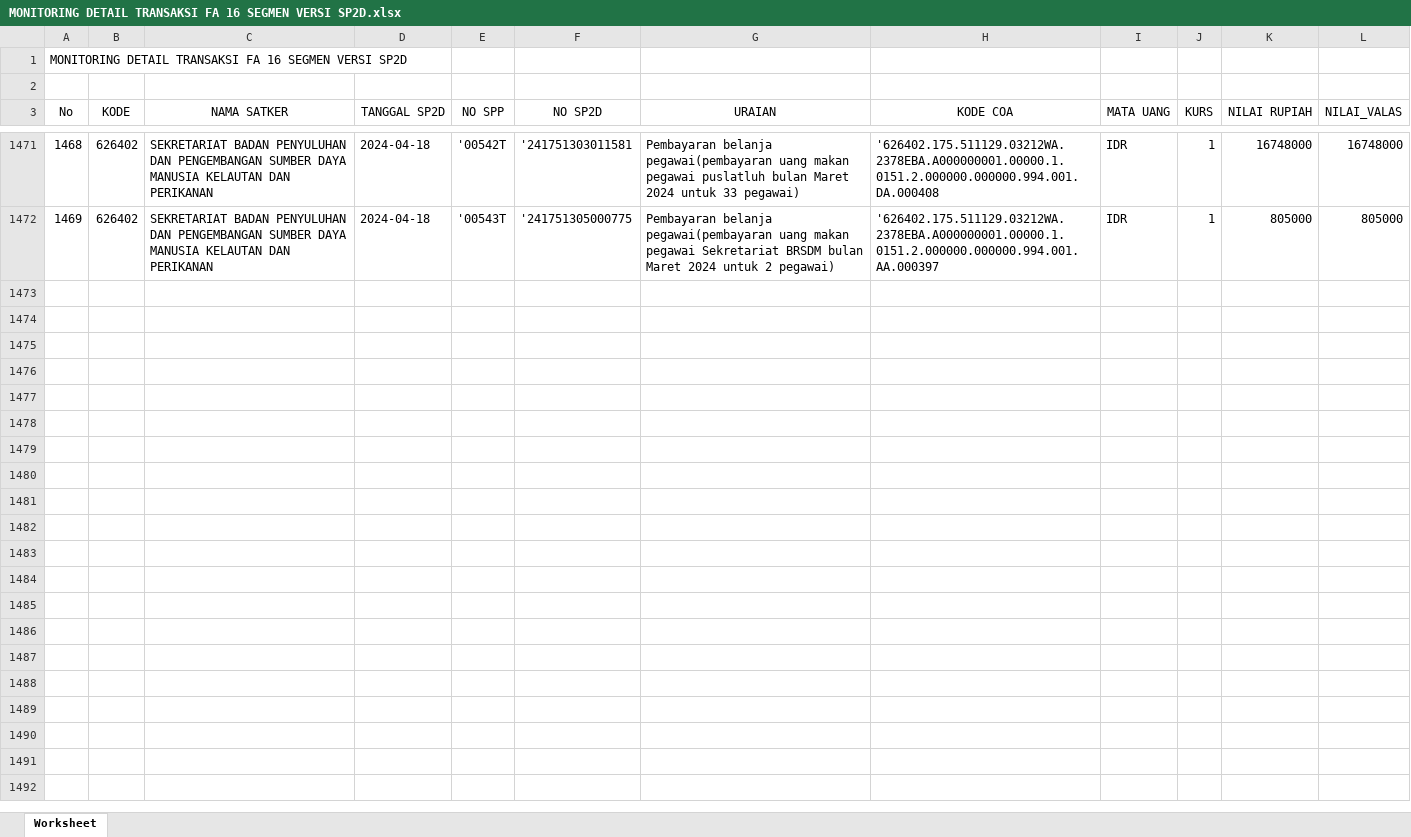
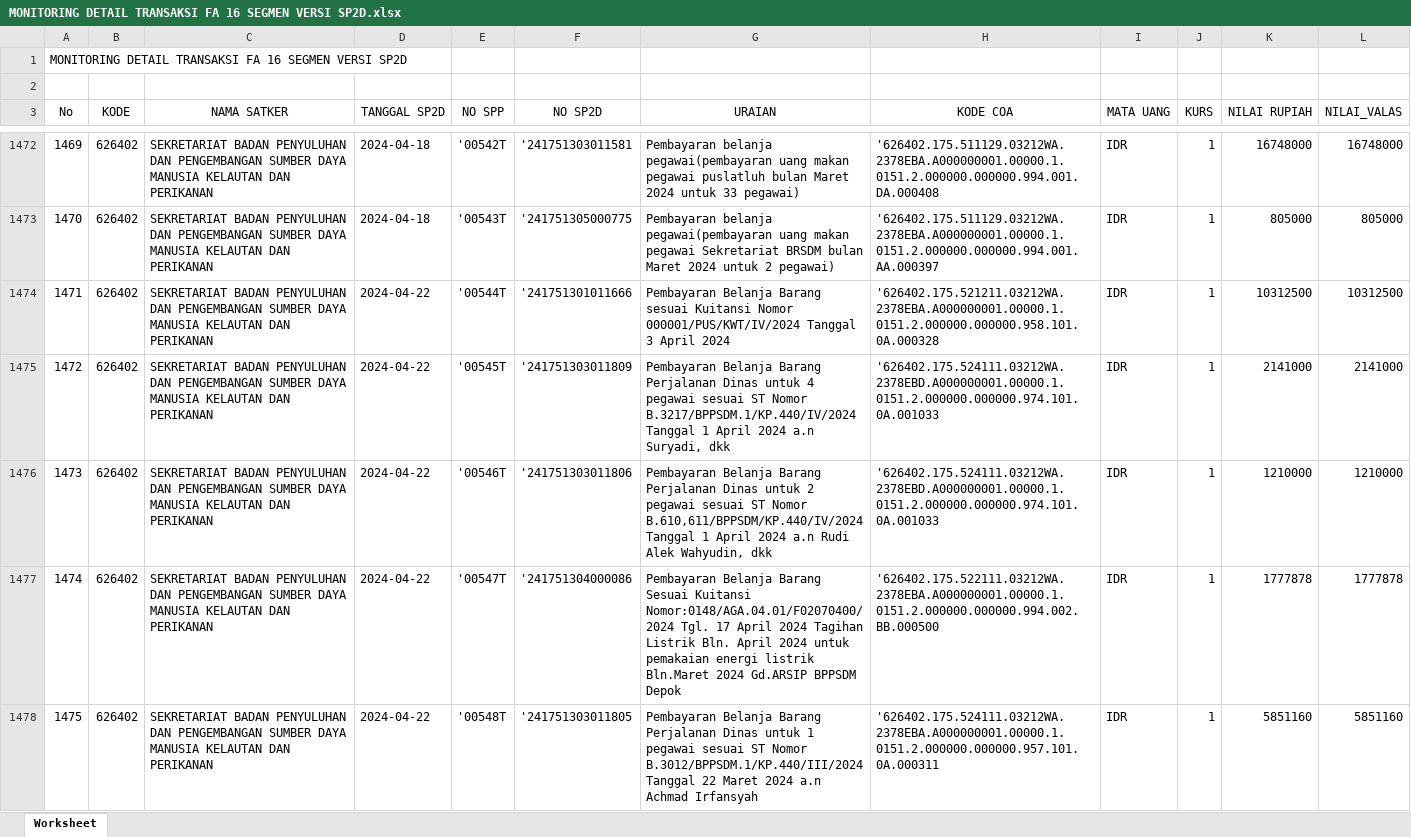
Before and after one commit to edimistiono/TA.2024, an Excel workbook: Database/MONITORING DETAIL TRANSAKSI FA 16 SEGMEN VERSI SP2D.xlsx, sheet Worksheet, drawn as a sheet; only a part is shown, gaps mark what is left out; values as stored, in another font and other column widths than the file's, no borders; the diff covers the shown part only; the diff names each change by its address in the sheet, - before the commit and + after, or states it on an @@ line.

```diff
--- a/Database/MONITORING DETAIL TRANSAKSI FA 16 SEGMEN VERSI SP2D.xlsx (sheet Worksheet)
+++ b/Database/MONITORING DETAIL TRANSAKSI FA 16 SEGMEN VERSI SP2D.xlsx (sheet Worksheet)
@@ column A (No) renumbered between rows 843 and 1473 @@
+row 1474: 1471 | 626402 | SEKRETARIAT BADAN PENYULUHAN DAN PENGEMBANGAN SUMBER DAYA MANUSIA KELAUTAN DAN PERIKANAN | 2024-04-22 | '00544T | '241751301011666 | Pembayaran Belanja Barang sesuai Kuitansi Nomor 000001/PUS/KWT/IV/2024 Tanggal 3 April 2024 | '626402.175.521211.03212WA.2378EBA.A000000001.00000.1.0151.2.000000.000000.958.101.0A.000328 | IDR | 1 | 10312500 | 10312500
+row 1475: 1472 | 626402 | SEKRETARIAT BADAN PENYULUHAN DAN PENGEMBANGAN SUMBER DAYA MANUSIA KELAUTAN DAN PERIKANAN | 2024-04-22 | '00545T | '241751303011809 | Pembayaran Belanja Barang Perjalanan Dinas untuk 4 pegawai sesuai ST Nomor B.3217/BPPSDM.1/KP.440/IV/2024 Tanggal 1 April 2024 a.n Suryadi, dkk | '626402.175.524111.03212WA.2378EBD.A000000001.00000.1.0151.2.000000.000000.974.101.0A.001033 | IDR | 1 | 2141000 | 2141000
+row 1476: 1473 | 626402 | SEKRETARIAT BADAN PENYULUHAN DAN PENGEMBANGAN SUMBER DAYA MANUSIA KELAUTAN DAN PERIKANAN | 2024-04-22 | '00546T | '241751303011806 | Pembayaran Belanja Barang Perjalanan Dinas untuk 2 pegawai sesuai ST Nomor B.610,611/BPPSDM/KP.440/IV/2024 Tanggal 1 April 2024 a.n Rudi Alek Wahyudin, dkk | '626402.175.524111.03212WA.2378EBD.A000000001.00000.1.0151.2.000000.000000.974.101.0A.001033 | IDR | 1 | 1210000 | 1210000
+row 1477: 1474 | 626402 | SEKRETARIAT BADAN PENYULUHAN DAN PENGEMBANGAN SUMBER DAYA MANUSIA KELAUTAN DAN PERIKANAN | 2024-04-22 | '00547T | '241751304000086 | Pembayaran Belanja Barang Sesuai Kuitansi Nomor:0148/AGA.04.01/F02070400/2024 Tgl. 17 April 2024 Tagihan Listrik Bln. April 2024 untuk pemakaian energi listrik Bln.Maret 2024 Gd.ARSIP BPPSDM Depok | '626402.175.522111.03212WA.2378EBA.A000000001.00000.1.0151.2.000000.000000.994.002.BB.000500 | IDR | 1 | 1777878 | 1777878
+row 1478: 1475 | 626402 | SEKRETARIAT BADAN PENYULUHAN DAN PENGEMBANGAN SUMBER DAYA MANUSIA KELAUTAN DAN PERIKANAN | 2024-04-22 | '00548T | '241751303011805 | Pembayaran Belanja Barang Perjalanan Dinas untuk 1 pegawai sesuai ST Nomor B.3012/BPPSDM.1/KP.440/III/2024 Tanggal 22 Maret 2024 a.n Achmad Irfansyah | '626402.175.524111.03212WA.2378EBA.A000000001.00000.1.0151.2.000000.000000.957.101.0A.000311 | IDR | 1 | 5851160 | 5851160
```
Also changed, not shown: 6 added rows and 3 edited cells elsewhere in this sheet, Database/Akrual.xlsx, Database/DAFTAR SP2D SATKER.xlsx, 2 other files.
